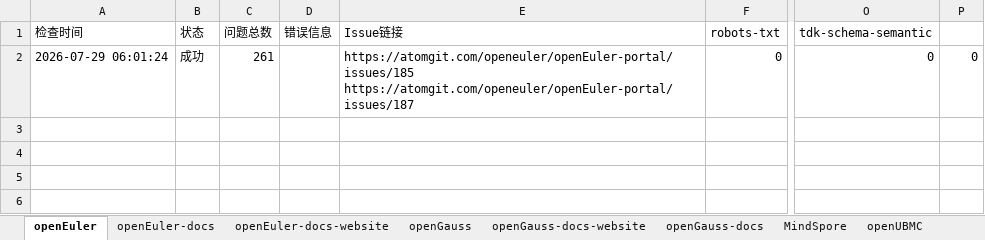
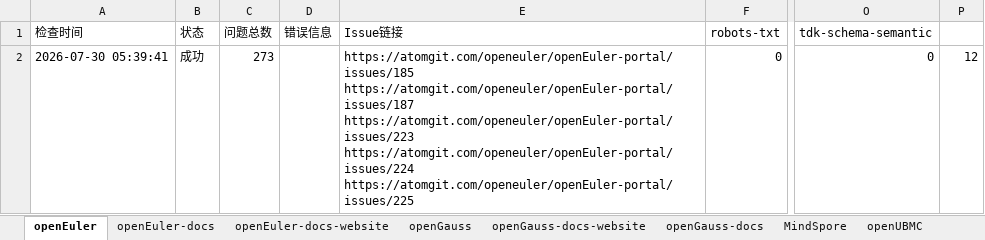
Before and after one commit to zjwmiao/daily-check, an Excel workbook: daily-check-history.xlsx, sheet openEuler, drawn as a sheet; only a part is shown, gaps mark what is left out; values as stored, in another font and other column widths than the file's, no borders; ↵ is a line break in a cell; the diff names each change by its address in the sheet, - before the commit and + after, or states it on an @@ line.

```diff
--- a/daily-check-history.xlsx (sheet openEuler)
+++ b/daily-check-history.xlsx (sheet openEuler)
-A2 (检查时间): 2026-07-29 06:01:24
+A2 (检查时间): 2026-07-30 05:39:41
-C2 (问题总数): 261
+C2 (问题总数): 273
-E2 (Issue链接): https://atomgit.com/openeuler/openEuler-portal/issues/185 ↵ https://atomgit.com/openeuler/openEuler-portal/issues/187
+E2 (Issue链接): https://atomgit.com/openeuler/openEuler-portal/issues/185 ↵ https://atomgit.com/openeuler/openEuler-portal/issues/187 ↵ https://atomgit.com/openeuler/openEuler-portal/issues/223 ↵ https://atomgit.com/openeuler/openEuler-portal/issues/224 ↵ https://atomgit.com/openeuler/openEuler-portal/issues/225
-P2: 0
+P2: 12
```
Also changed, not shown: sheet openGauss, sheet HiFloat, sheet openEuler-docs, sheet openGauss-docs, sheet openUBMC, sheet openEuler-docs-website, 2 more sheets.
